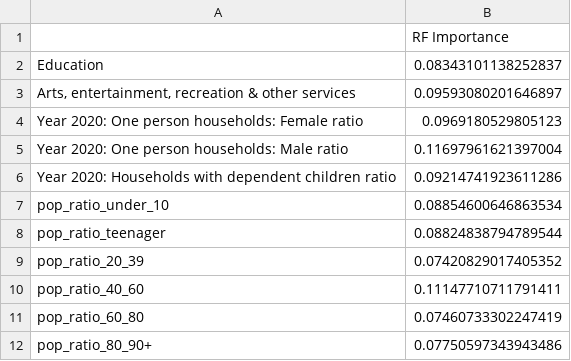
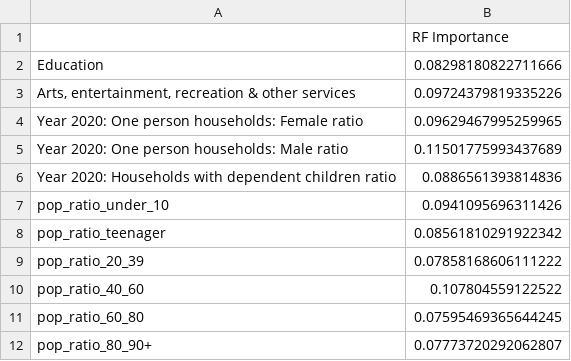
Before and after one commit to SIthodox2286/mdm_3_phace_C, a CSV file: ResultTables/personal_life_model_scores.csv, drawn as a sheet.

```diff
--- a/ResultTables/personal_life_model_scores.csv
+++ b/ResultTables/personal_life_model_scores.csv
@@ -1,12 +1,12 @@
 ,RF Importance
-Education,0.08343101138252837
-"Arts, entertainment, recreation & other services",0.09593080201646897
-Year 2020: One person households: Female ratio,0.0969180529805123
-Year 2020: One person households: Male ratio,0.11697961621397004
-Year 2020: Households with dependent children ratio,0.09214741923611286
-pop_ratio_under_10,0.08854600646863534
-pop_ratio_teenager,0.08824838794789544
-pop_ratio_20_39,0.07420829017405352
-pop_ratio_40_60,0.11147710711791411
-pop_ratio_60_80,0.07460733302247419
-pop_ratio_80_90+,0.07750597343943486
+Education,0.08298180822711666
+"Arts, entertainment, recreation & other services",0.09724379819335226
+Year 2020: One person households: Female ratio,0.09629467995259965
+Year 2020: One person households: Male ratio,0.11501775993437689
+Year 2020: Households with dependent children ratio,0.0886561393814836
+pop_ratio_under_10,0.0941095696311426
+pop_ratio_teenager,0.08561810291922342
+pop_ratio_20_39,0.07858168606111222
+pop_ratio_40_60,0.107804559122522
+pop_ratio_60_80,0.07595469365644245
+pop_ratio_80_90+,0.07773720292062807
```
Also changed, not shown: ResultTables/daily_life_model_scores.csv, ResultTables/social_life_model_scores.csv, 2 other files.
